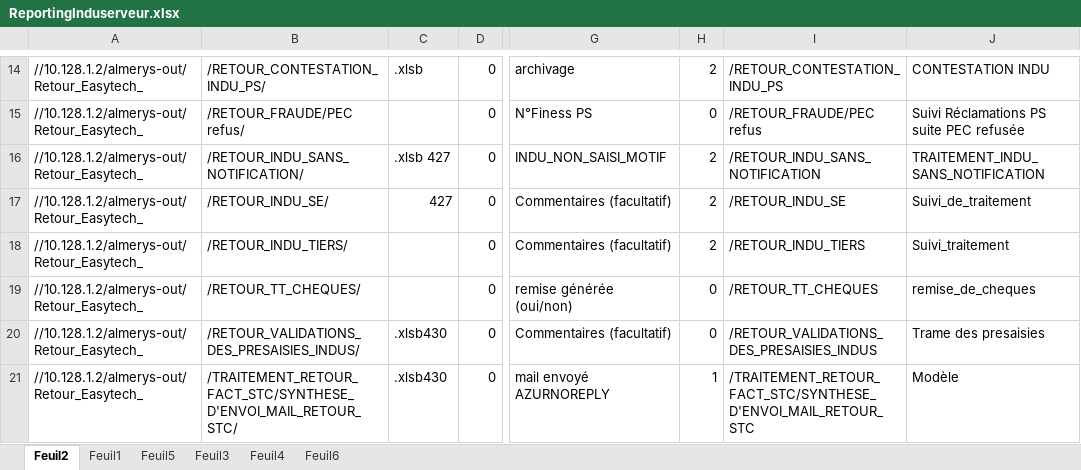
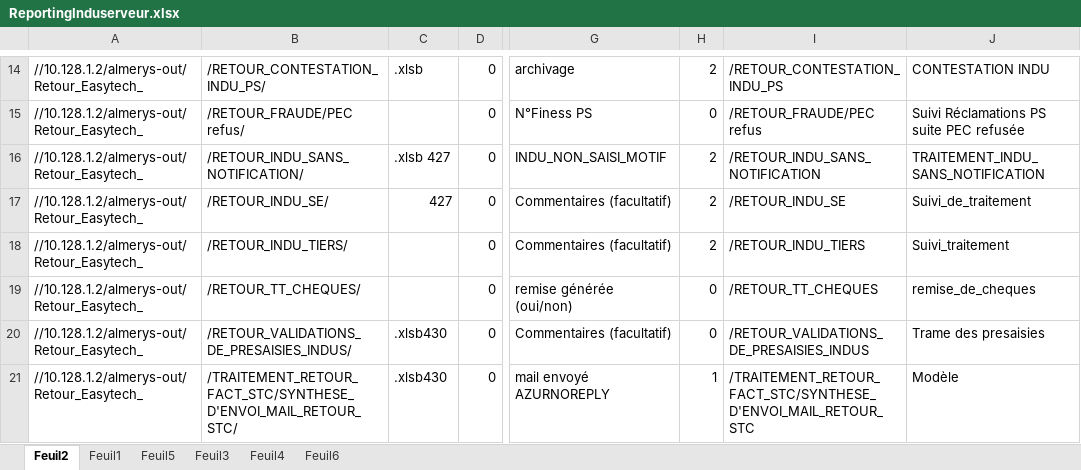
Before and after one commit to FelanaRakotoarijaona/Automatisation-reporting, an Excel workbook: ReportingInduserveur.xlsx, sheet Feuil2, drawn as a sheet; only a part is shown, gaps mark what is left out; values as stored, in another font and other column widths than the file's, no borders; the diff names each change by its address in the sheet, - before the commit and + after, or states it on an @@ line.

```diff
--- a/ReportingInduserveur.xlsx (sheet Feuil2)
+++ b/ReportingInduserveur.xlsx (sheet Feuil2)
-B20: /RETOUR_VALIDATIONS_DES_PRESAISIES_INDUS/
+B20: /RETOUR_VALIDATIONS_DE_PRESAISIES_INDUS/
-I20: /RETOUR_VALIDATIONS_DES_PRESAISIES_INDUS
+I20: /RETOUR_VALIDATIONS_DE_PRESAISIES_INDUS
```
Also changed, not shown: 1 other file.
